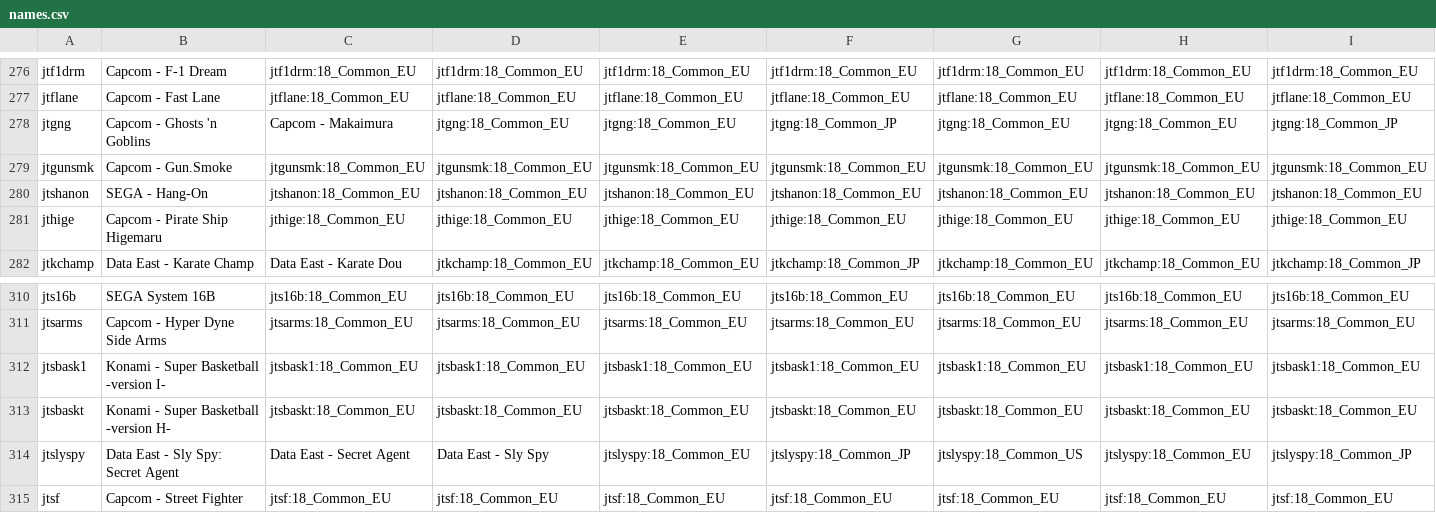
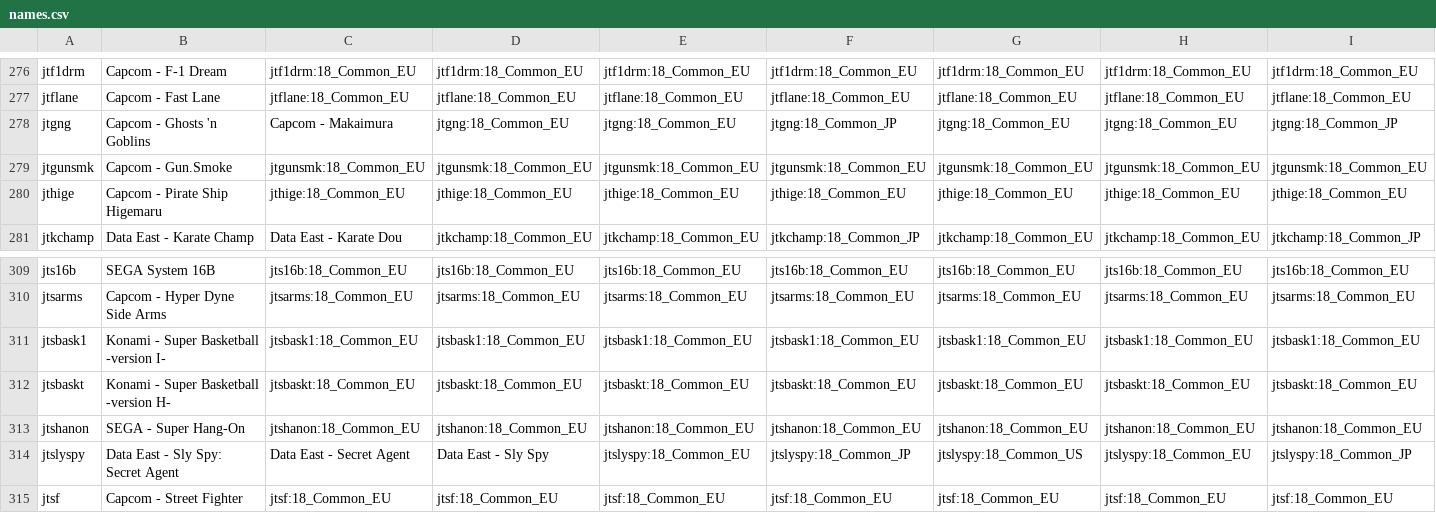
Before and after one commit to ThreepwoodLeBrush/Names_MiSTer, a CSV file: names.csv, drawn as a sheet; only a part is shown, gaps mark what is left out; removed rows and columns are numbered as before the commit, all else as after; rows hold the shown columns only; the diff names each change by its address in the sheet, - before the commit and + after, or states it on an @@ line.

Commit message:
Update names.csv

```diff
--- a/names.csv
+++ b/names.csv
-row 280: jtshanon | SEGA - Hang-On | jtshanon:18_Common_EU | jtshanon:18_Common_EU | jtshanon:18_Common_EU | jtshanon:18_Common_EU | jtshanon:18_Common_EU | jtshanon:18_Common_EU | jtshanon:18_Common_EU
+row 313: jtshanon | SEGA - Super Hang-On | jtshanon:18_Common_EU | jtshanon:18_Common_EU | jtshanon:18_Common_EU | jtshanon:18_Common_EU | jtshanon:18_Common_EU | jtshanon:18_Common_EU | jtshanon:18_Common_EU
```
